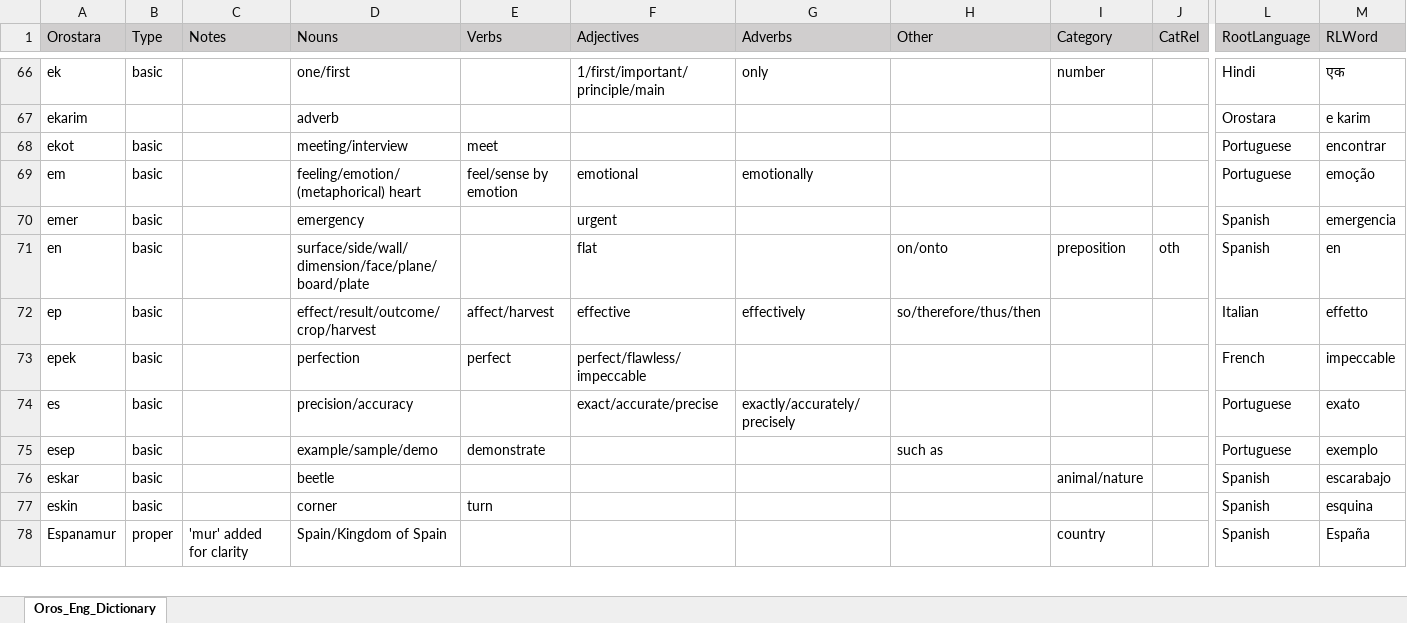
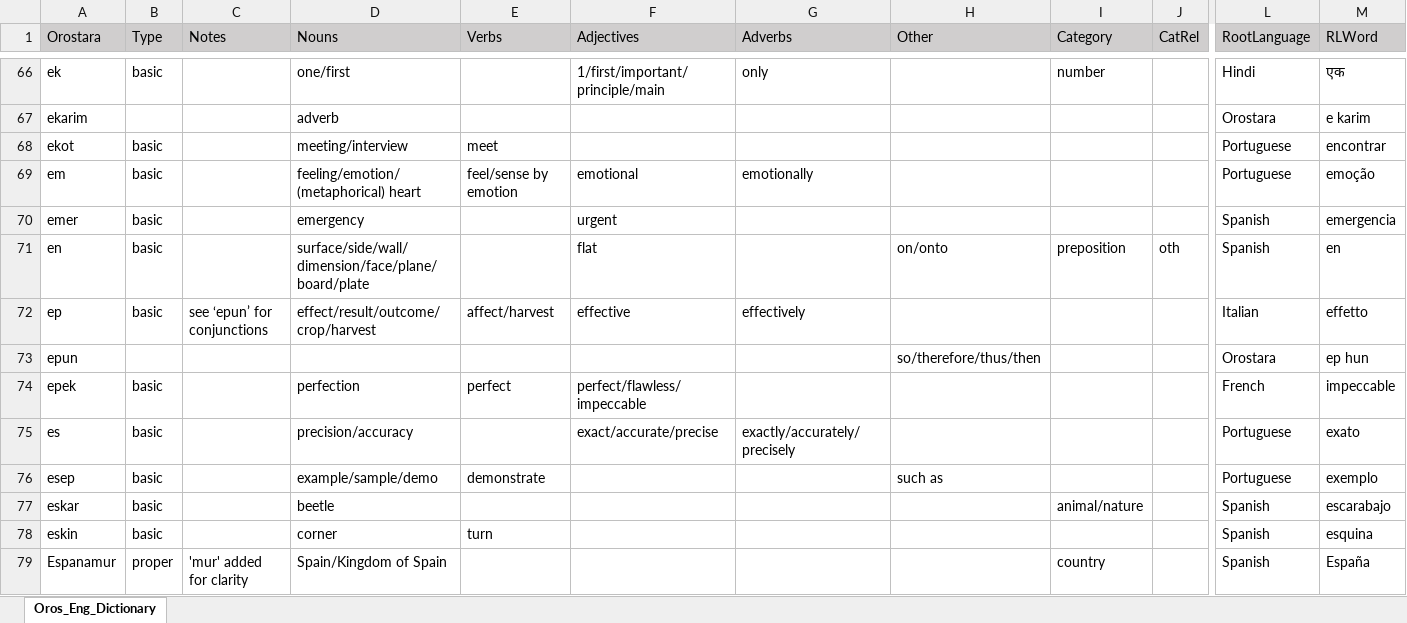
Before and after one commit to brushscape/Orostara-Dictionary, an Excel workbook: files/Oros_Eng_Dictionary.xlsx, sheet Oros_Eng_Dictionary, drawn as a sheet; only a part is shown, gaps mark what is left out; values as stored, in another font and other column widths than the file's, no borders; table styles not drawn; rows hold the shown columns only; the diff names each change by its address in the sheet, - before the commit and + after, or states it on an @@ line.

```diff
--- a/files/Oros_Eng_Dictionary.xlsx (sheet Oros_Eng_Dictionary)
+++ b/files/Oros_Eng_Dictionary.xlsx (sheet Oros_Eng_Dictionary)
-C72 (Notes): (empty)
+C72 (Notes): see ‘epun’ for conjunctions
-H72 (Other): so/therefore/thus/then
+H72 (Other): (empty)
+row 73: epun |  |  |  |  |  |  | so/therefore/thus/then |  |  | Orostara | ep hun
```
Also changed, not shown: 1 other file.
